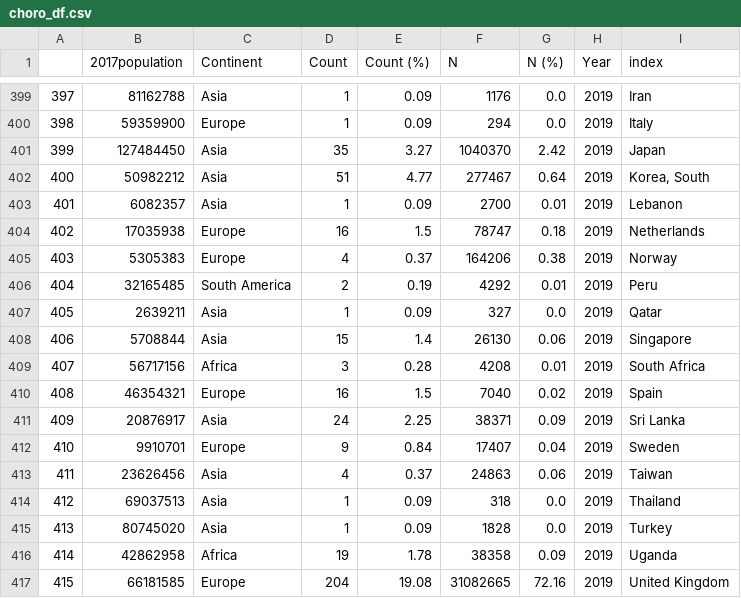
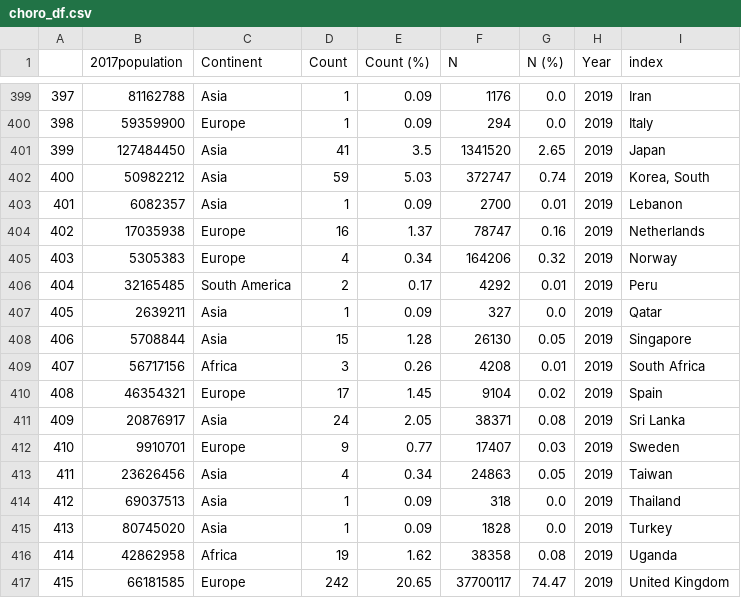
Before and after one commit to OxfordDemSci/gwasdiversitymonitor, a CSV file: app/data/toplot/choro_df.csv, drawn as a sheet; only a part is shown, gaps mark what is left out; the diff covers the shown part only.

```diff
--- a/app/data/toplot/choro_df.csv
+++ b/app/data/toplot/choro_df.csv
@@ -400,18 +400,18 @@
 398,59359900,Europe,1,0.09,294,0.0,2019,Italy
-399,127484450,Asia,35,3.27,1040370,2.42,2019,Japan
-400,50982212,Asia,51,4.77,277467,0.64,2019,"Korea, South"
+399,127484450,Asia,41,3.5,1341520,2.65,2019,Japan
+400,50982212,Asia,59,5.03,372747,0.74,2019,"Korea, South"
 401,6082357,Asia,1,0.09,2700,0.01,2019,Lebanon
-402,17035938,Europe,16,1.5,78747,0.18,2019,Netherlands
-403,5305383,Europe,4,0.37,164206,0.38,2019,Norway
-404,32165485,South America,2,0.19,4292,0.01,2019,Peru
+402,17035938,Europe,16,1.37,78747,0.16,2019,Netherlands
+403,5305383,Europe,4,0.34,164206,0.32,2019,Norway
+404,32165485,South America,2,0.17,4292,0.01,2019,Peru
 405,2639211,Asia,1,0.09,327,0.0,2019,Qatar
-406,5708844,Asia,15,1.4,26130,0.06,2019,Singapore
-407,56717156,Africa,3,0.28,4208,0.01,2019,South Africa
-408,46354321,Europe,16,1.5,7040,0.02,2019,Spain
-409,20876917,Asia,24,2.25,38371,0.09,2019,Sri Lanka
-410,9910701,Europe,9,0.84,17407,0.04,2019,Sweden
-411,23626456,Asia,4,0.37,24863,0.06,2019,Taiwan
+406,5708844,Asia,15,1.28,26130,0.05,2019,Singapore
+407,56717156,Africa,3,0.26,4208,0.01,2019,South Africa
+408,46354321,Europe,17,1.45,9104,0.02,2019,Spain
+409,20876917,Asia,24,2.05,38371,0.08,2019,Sri Lanka
+410,9910701,Europe,9,0.77,17407,0.03,2019,Sweden
+411,23626456,Asia,4,0.34,24863,0.05,2019,Taiwan
 412,69037513,Asia,1,0.09,318,0.0,2019,Thailand
 413,80745020,Asia,1,0.09,1828,0.0,2019,Turkey
-414,42862958,Africa,19,1.78,38358,0.09,2019,Uganda
-415,66181585,Europe,204,19.08,31082665,72.16,2019,United Kingdom
+414,42862958,Africa,19,1.62,38358,0.08,2019,Uganda
+415,66181585,Europe,242,20.65,37700117,74.47,2019,United Kingdom
```
Also changed, not shown: 49 edited cells elsewhere in this file, app/data/toplot/doughnut_df.csv, app/data/toplot/heatmap_count_initial.csv, 12 other files.
